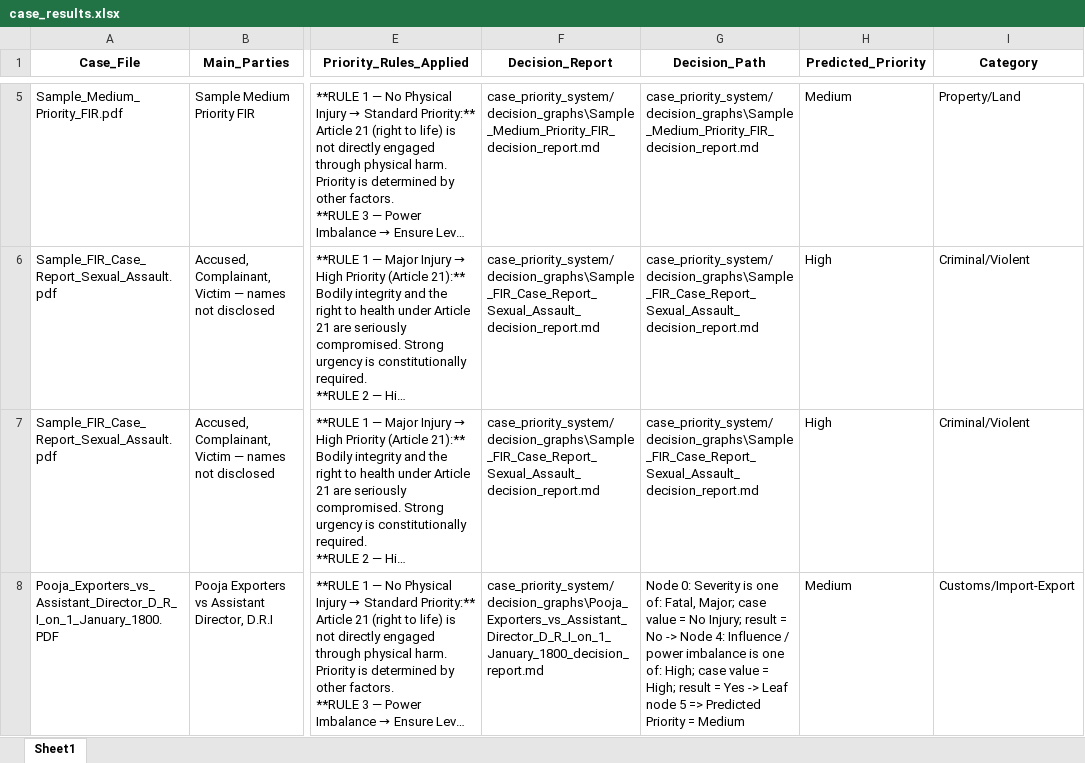
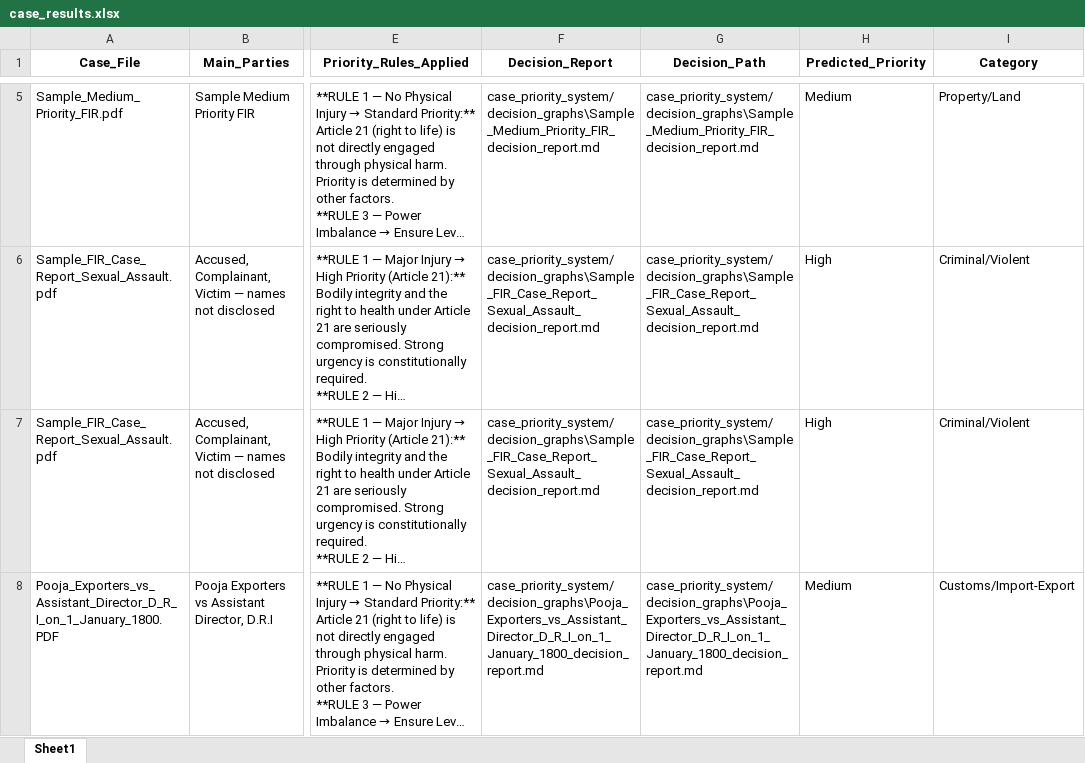
Before and after one commit to The-Yesh21/Anavaya-back-end, an Excel workbook: case_priority_system/case_results.xlsx, sheet Sheet1, drawn as a sheet; only a part is shown, gaps mark what is left out; long unchanged cells end in …; values as stored, in another font and other column widths than the file's, no borders; the diff names each change by its address in the sheet, - before the commit and + after, or states it on an @@ line.

```diff
--- a/case_priority_system/case_results.xlsx (sheet Sheet1)
+++ b/case_priority_system/case_results.xlsx (sheet Sheet1)
-G8 (Decision_Path): Node 0: Severity is one of: Fatal, Major; case value = No Injury; result = No -> Node 4: Influence / power imbalance is one of: High; case value = High; result = Yes -> Leaf node 5 => Predicted Priority = Medium
+G8 (Decision_Path): case_priority_system/decision_graphs\Pooja_Exporters_vs_Assistant_Director_D_R_I_on_1_January_1800_decision_report.md
```
Also changed, not shown: 1 other file.
